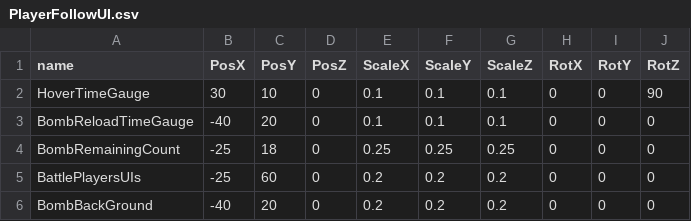
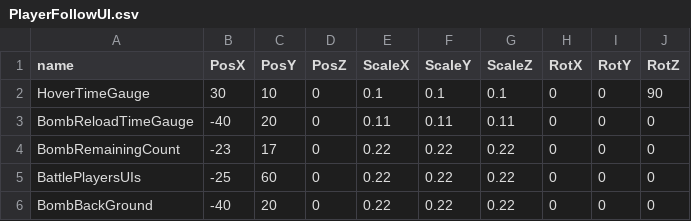
Before and after one commit to TKM495/OsidasuShooting, a CSV file: OsidasuShooting/media/Csv/PlayerFollowUI.csv, drawn as a sheet.

```diff
--- a/OsidasuShooting/media/Csv/PlayerFollowUI.csv
+++ b/OsidasuShooting/media/Csv/PlayerFollowUI.csv
@@ -2,5 +2,5 @@ name,PosX,PosY,PosZ,ScaleX,ScaleY,ScaleZ,RotX, RotY, RotZ
 HoverTimeGauge,30,10,0,0.1,0.1,0.1,0,0,90
-BombReloadTimeGauge,-40,20,0,0.1,0.1,0.1,0,0,0
-BombRemainingCount,-25,18,0,0.25,0.25,0.25,0,0,0
-BattlePlayersUIs,-25,60,0,0.2,0.2,0.2,0,0,0
-BombBackGround,-40,20,0,0.2,0.2,0.2,0,0,0
+BombReloadTimeGauge,-40,20,0,0.11,0.11,0.11,0,0,0
+BombRemainingCount,-23,17,0,0.22,0.22,0.22,0,0,0
+BattlePlayersUIs,-25,60,0,0.22,0.22,0.22,0,0,0
+BombBackGround,-40,20,0,0.22,0.22,0.22,0,0,0
```
Also changed, not shown: OsidasuShooting/media/Csv/PlayerInfo.csv, 5 other files.
